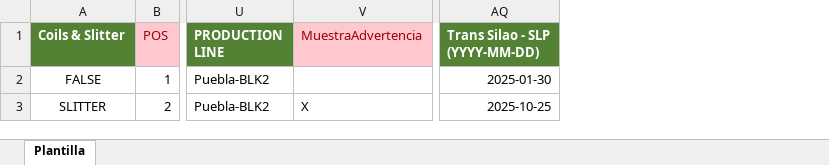
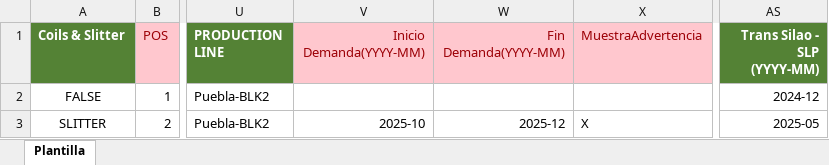
Before and after one commit to thyssen2021/NuevoPortal, an Excel workbook: CódigoFuente/BitacorasProduccion/Content/plantillas_excel/PlantillaCargaForecast.xlsx, sheet Plantilla, drawn as a sheet; only a part is shown, gaps mark what is left out; values as stored, in another font and other column widths than the file's, no borders; removed rows and columns are numbered as before the commit, all else as after; the diff names each change by its address in the sheet, - before the commit and + after, or states it on an @@ line.

Commit message:
2025-02-05 Se completan mejoras a reporte de forecast.

```diff
--- a/CódigoFuente/BitacorasProduccion/Content/plantillas_excel/PlantillaCargaForecast.xlsx (sheet Plantilla)
+++ b/CódigoFuente/BitacorasProduccion/Content/plantillas_excel/PlantillaCargaForecast.xlsx (sheet Plantilla)
+column V (Inicio Demanda(YYYY-MM)), row 3: 2025-10
+column W (Fin Demanda(YYYY-MM)), row 3: 2025-12
-column AQ (Trans Silao - SLP (YYYY-MM-DD)), rows 2-3: 2025-01-30 | 2025-10-25
+column AS (Trans Silao - SLP (YYYY-MM)), rows 2-3: 2024-12 | 2025-05
```
Also changed, not shown: 11 other files.
